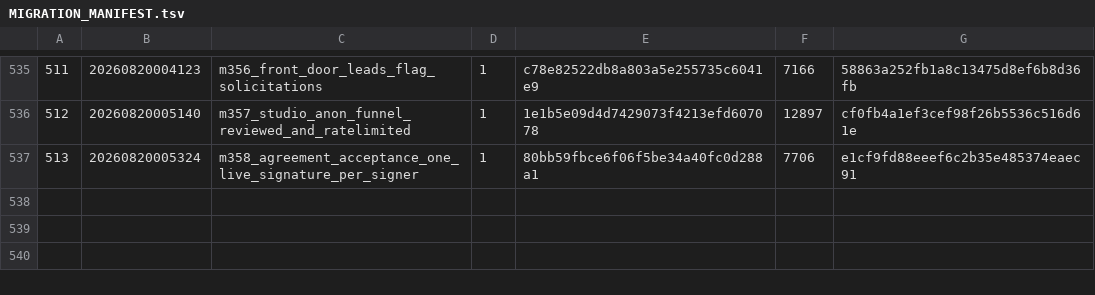
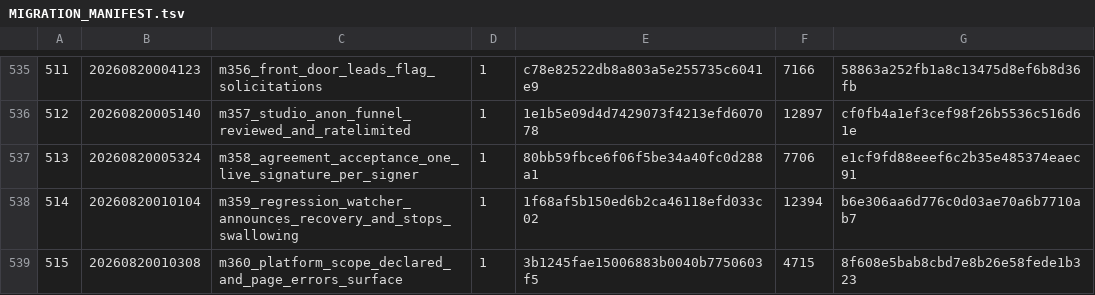
Before and after one commit to cygeusai/transitflow-infra, a TSV file: supabase/migrations/MIGRATION_MANIFEST.tsv, drawn as a sheet; only a part is shown, gaps mark what is left out; the diff names each change by its address in the sheet, - before the commit and + after, or states it on an @@ line.

```diff
--- a/supabase/migrations/MIGRATION_MANIFEST.tsv
+++ b/supabase/migrations/MIGRATION_MANIFEST.tsv
+row 538: 514 | 20260820010104 | m359_regression_watcher_announces_recovery_and_stops_swallowing | 1 | 1f68af5b150ed6b2ca46118efd033c02 | 12394 | b6e306aa6d776c0d03ae70a6b7710ab7
+row 539: 515 | 20260820010308 | m360_platform_scope_declared_and_page_errors_surface | 1 | 3b1245fae15006883b0040b7750603f5 | 4715 | 8f608e5bab8cbd7e8b26e58fede1b323
```
Also changed, not shown: 4 other files.
